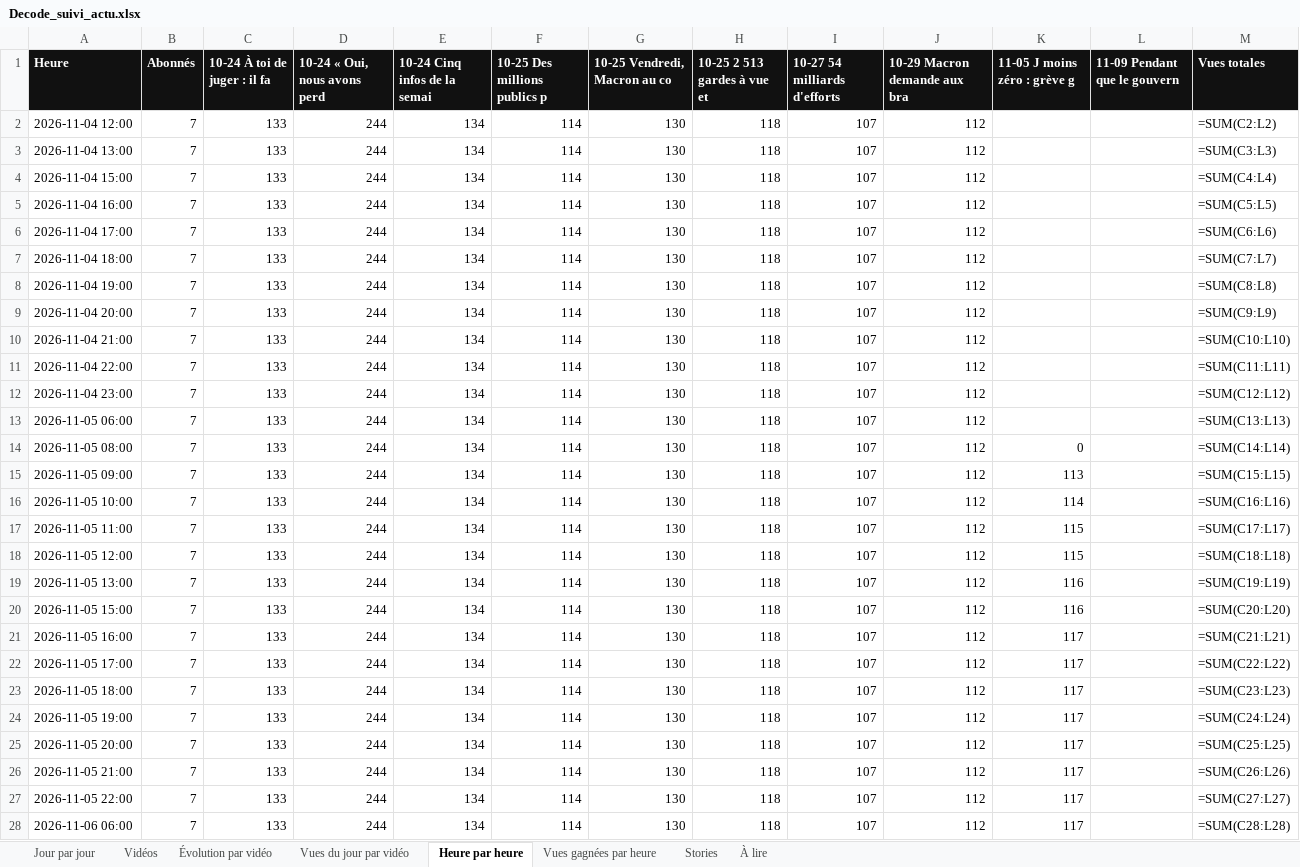
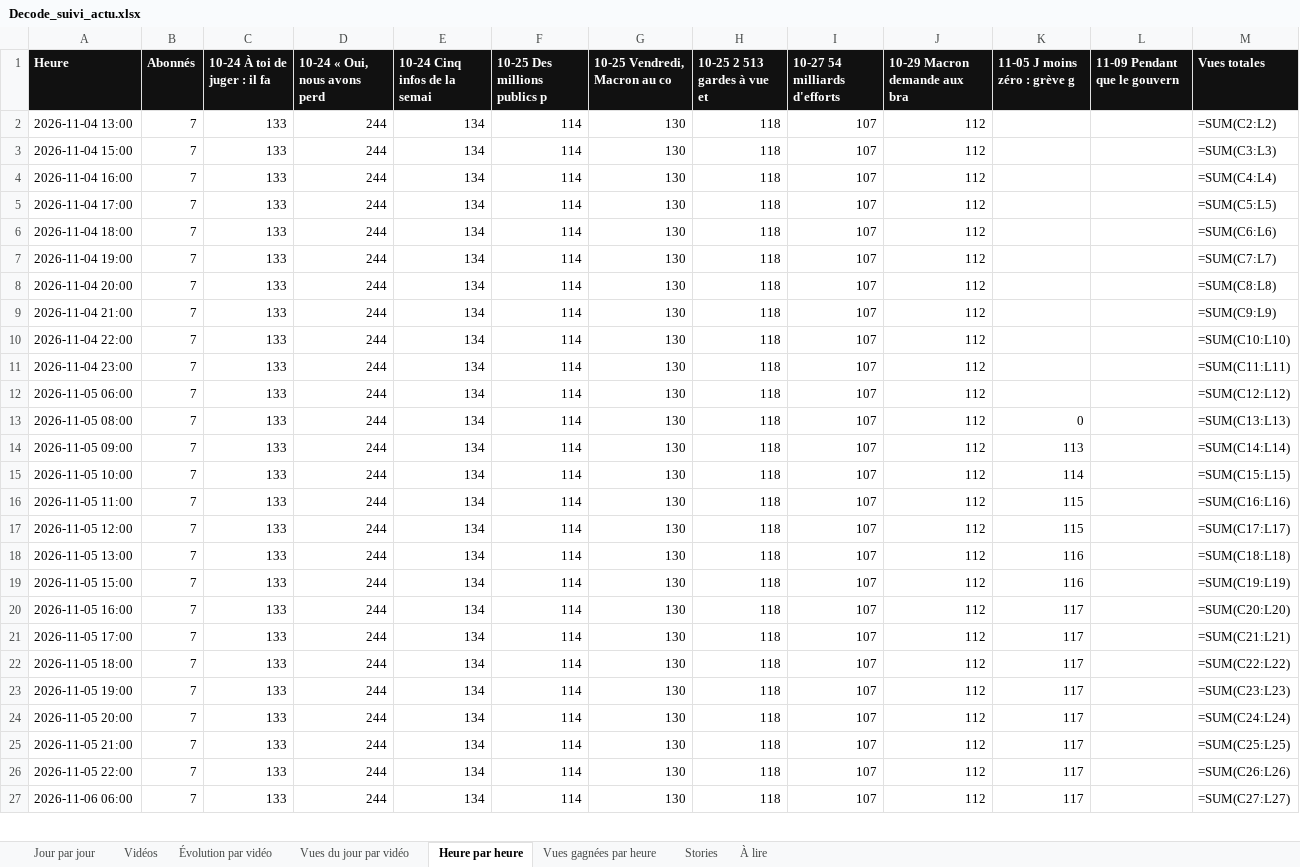
Before and after one commit to StudioDecodeDiffusion/reels-factory, an Excel workbook: suivi/Decode_suivi_actu.xlsx, sheet Heure par heure, drawn as a sheet; only a part is shown; values as stored, in another font and other column widths than the file's, no borders; formulas without a stored value are shown as written; charts and pictures not drawn; removed rows and columns are numbered as before the commit, all else as after; the diff covers the shown part only; the diff names each change by its address in the sheet, - before the commit and + after, or states it on an @@ line.

```diff
--- a/suivi/Decode_suivi_actu.xlsx (sheet Heure par heure)
+++ b/suivi/Decode_suivi_actu.xlsx (sheet Heure par heure)
-row 2: 2026-11-04 12:00 | 7 | 133 | 244 | 134 | 114 | 130 | 118 | 107 | 112 |  |  | =SUM(C2:L2)
-M2 (Vues totales): =SUM(C3:L3)
+M2 (Vues totales): =SUM(C2:L2)
-M3 (Vues totales): =SUM(C4:L4)
+M3 (Vues totales): =SUM(C3:L3)
-M4 (Vues totales): =SUM(C5:L5)
+M4 (Vues totales): =SUM(C4:L4)
-M5 (Vues totales): =SUM(C6:L6)
+M5 (Vues totales): =SUM(C5:L5)
-M6 (Vues totales): =SUM(C7:L7)
+M6 (Vues totales): =SUM(C6:L6)
-M7 (Vues totales): =SUM(C8:L8)
+M7 (Vues totales): =SUM(C7:L7)
-M8 (Vues totales): =SUM(C9:L9)
+M8 (Vues totales): =SUM(C8:L8)
-M9 (Vues totales): =SUM(C10:L10)
+M9 (Vues totales): =SUM(C9:L9)
-M10 (Vues totales): =SUM(C11:L11)
+M10 (Vues totales): =SUM(C10:L10)
-M11 (Vues totales): =SUM(C12:L12)
+M11 (Vues totales): =SUM(C11:L11)
-M12 (Vues totales): =SUM(C13:L13)
+M12 (Vues totales): =SUM(C12:L12)
-M13 (Vues totales): =SUM(C14:L14)
+M13 (Vues totales): =SUM(C13:L13)
-M14 (Vues totales): =SUM(C15:L15)
+M14 (Vues totales): =SUM(C14:L14)
-M15 (Vues totales): =SUM(C16:L16)
+M15 (Vues totales): =SUM(C15:L15)
-M16 (Vues totales): =SUM(C17:L17)
+M16 (Vues totales): =SUM(C16:L16)
-M17 (Vues totales): =SUM(C18:L18)
+M17 (Vues totales): =SUM(C17:L17)
-M18 (Vues totales): =SUM(C19:L19)
+M18 (Vues totales): =SUM(C18:L18)
-M19 (Vues totales): =SUM(C20:L20)
+M19 (Vues totales): =SUM(C19:L19)
-M20 (Vues totales): =SUM(C21:L21)
+M20 (Vues totales): =SUM(C20:L20)
-M21 (Vues totales): =SUM(C22:L22)
+M21 (Vues totales): =SUM(C21:L21)
-M22 (Vues totales): =SUM(C23:L23)
+M22 (Vues totales): =SUM(C22:L22)
-M23 (Vues totales): =SUM(C24:L24)
+M23 (Vues totales): =SUM(C23:L23)
-M24 (Vues totales): =SUM(C25:L25)
+M24 (Vues totales): =SUM(C24:L24)
-M25 (Vues totales): =SUM(C26:L26)
+M25 (Vues totales): =SUM(C25:L25)
-M26 (Vues totales): =SUM(C27:L27)
+M26 (Vues totales): =SUM(C26:L26)
-M27 (Vues totales): =SUM(C28:L28)
+M27 (Vues totales): =SUM(C27:L27)
```
Also changed, not shown: 1 added row and 141 edited cells elsewhere in this sheet, suivi/Decode_suivi_eco.xlsx, suivi/Decode_suivi_qhse.xlsx, 7 other files.
